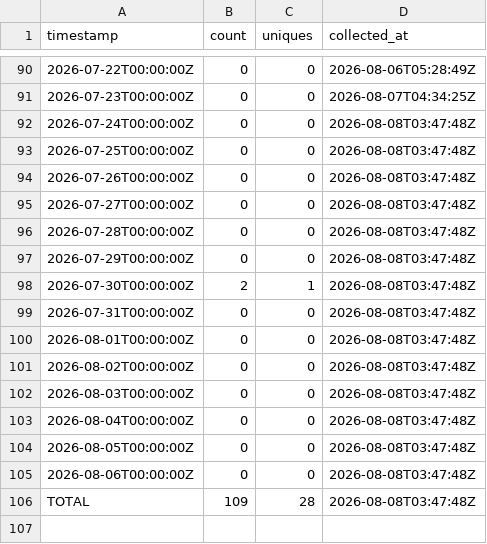
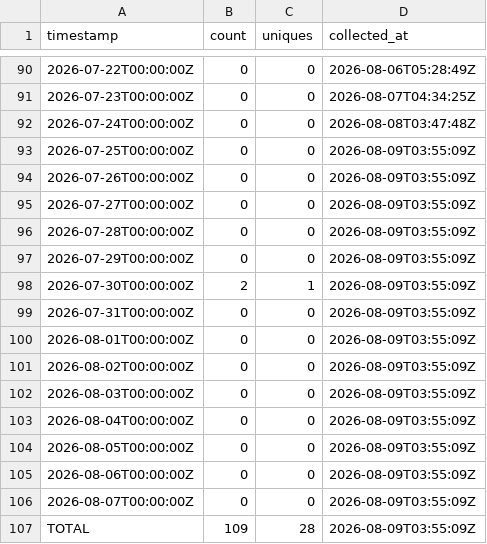
Before and after one commit to J-King-Dottie/dead-internet-tracker, a CSV file: github-traffic/views.csv, drawn as a sheet; only a part is shown, gaps mark what is left out.

```diff
--- a/github-traffic/views.csv
+++ b/github-traffic/views.csv
@@ -92,15 +92,16 @@ timestamp,count,uniques,collected_at
 2026-07-24T00:00:00Z,0,0,2026-08-08T03:47:48Z
-2026-07-25T00:00:00Z,0,0,2026-08-08T03:47:48Z
-2026-07-26T00:00:00Z,0,0,2026-08-08T03:47:48Z
-2026-07-27T00:00:00Z,0,0,2026-08-08T03:47:48Z
-2026-07-28T00:00:00Z,0,0,2026-08-08T03:47:48Z
-2026-07-29T00:00:00Z,0,0,2026-08-08T03:47:48Z
-2026-07-30T00:00:00Z,2,1,2026-08-08T03:47:48Z
-2026-07-31T00:00:00Z,0,0,2026-08-08T03:47:48Z
-2026-08-01T00:00:00Z,0,0,2026-08-08T03:47:48Z
-2026-08-02T00:00:00Z,0,0,2026-08-08T03:47:48Z
-2026-08-03T00:00:00Z,0,0,2026-08-08T03:47:48Z
-2026-08-04T00:00:00Z,0,0,2026-08-08T03:47:48Z
-2026-08-05T00:00:00Z,0,0,2026-08-08T03:47:48Z
-2026-08-06T00:00:00Z,0,0,2026-08-08T03:47:48Z
-TOTAL,109,28,2026-08-08T03:47:48Z
+2026-07-25T00:00:00Z,0,0,2026-08-09T03:55:09Z
+2026-07-26T00:00:00Z,0,0,2026-08-09T03:55:09Z
+2026-07-27T00:00:00Z,0,0,2026-08-09T03:55:09Z
+2026-07-28T00:00:00Z,0,0,2026-08-09T03:55:09Z
+2026-07-29T00:00:00Z,0,0,2026-08-09T03:55:09Z
+2026-07-30T00:00:00Z,2,1,2026-08-09T03:55:09Z
+2026-07-31T00:00:00Z,0,0,2026-08-09T03:55:09Z
+2026-08-01T00:00:00Z,0,0,2026-08-09T03:55:09Z
+2026-08-02T00:00:00Z,0,0,2026-08-09T03:55:09Z
+2026-08-03T00:00:00Z,0,0,2026-08-09T03:55:09Z
+2026-08-04T00:00:00Z,0,0,2026-08-09T03:55:09Z
+2026-08-05T00:00:00Z,0,0,2026-08-09T03:55:09Z
+2026-08-06T00:00:00Z,0,0,2026-08-09T03:55:09Z
+2026-08-07T00:00:00Z,0,0,2026-08-09T03:55:09Z
+TOTAL,109,28,2026-08-09T03:55:09Z
```
Also changed, not shown: github-traffic/clones.csv.
